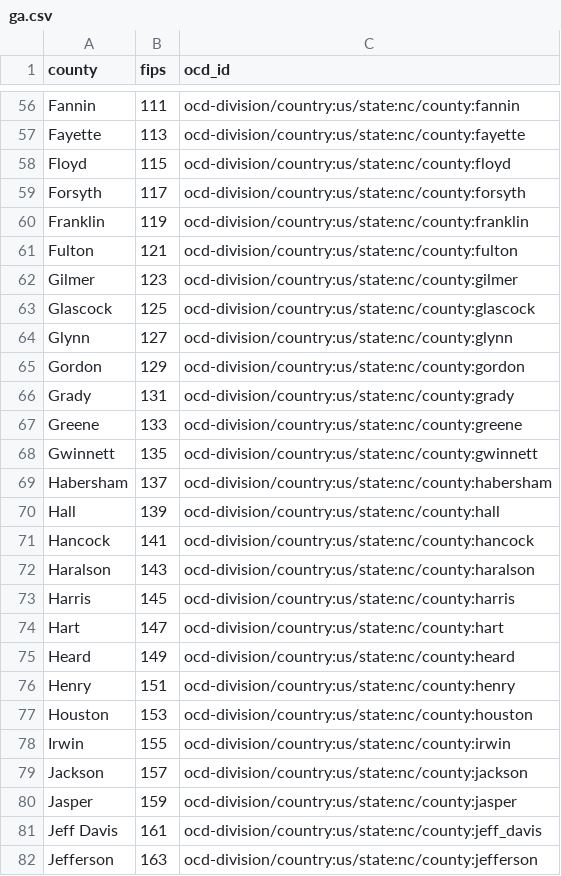
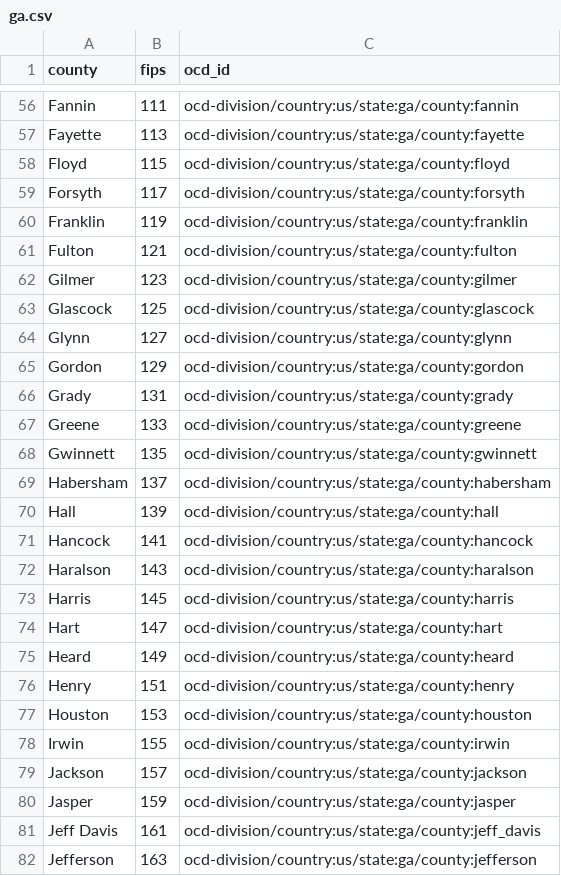
Before and after one commit to openelections/openelections-core, a CSV file: openelex/us/ga/mappings/ga.csv, drawn as a sheet; only a part is shown, gaps mark what is left out; the diff covers the shown part only; the diff names each change by its address in the sheet, - before the commit and + after, or states it on an @@ line.

```diff
--- a/openelex/us/ga/mappings/ga.csv
+++ b/openelex/us/ga/mappings/ga.csv
-C56 (ocd_id): ocd-division/country:us/state:nc/county:fannin
+C56 (ocd_id): ocd-division/country:us/state:ga/county:fannin
-C57 (ocd_id): ocd-division/country:us/state:nc/county:fayette
+C57 (ocd_id): ocd-division/country:us/state:ga/county:fayette
-C58 (ocd_id): ocd-division/country:us/state:nc/county:floyd
+C58 (ocd_id): ocd-division/country:us/state:ga/county:floyd
-C59 (ocd_id): ocd-division/country:us/state:nc/county:forsyth
+C59 (ocd_id): ocd-division/country:us/state:ga/county:forsyth
-C60 (ocd_id): ocd-division/country:us/state:nc/county:franklin
+C60 (ocd_id): ocd-division/country:us/state:ga/county:franklin
-C61 (ocd_id): ocd-division/country:us/state:nc/county:fulton
+C61 (ocd_id): ocd-division/country:us/state:ga/county:fulton
-C62 (ocd_id): ocd-division/country:us/state:nc/county:gilmer
+C62 (ocd_id): ocd-division/country:us/state:ga/county:gilmer
-C63 (ocd_id): ocd-division/country:us/state:nc/county:glascock
+C63 (ocd_id): ocd-division/country:us/state:ga/county:glascock
-C64 (ocd_id): ocd-division/country:us/state:nc/county:glynn
+C64 (ocd_id): ocd-division/country:us/state:ga/county:glynn
-C65 (ocd_id): ocd-division/country:us/state:nc/county:gordon
+C65 (ocd_id): ocd-division/country:us/state:ga/county:gordon
-C66 (ocd_id): ocd-division/country:us/state:nc/county:grady
+C66 (ocd_id): ocd-division/country:us/state:ga/county:grady
-C67 (ocd_id): ocd-division/country:us/state:nc/county:greene
+C67 (ocd_id): ocd-division/country:us/state:ga/county:greene
-C68 (ocd_id): ocd-division/country:us/state:nc/county:gwinnett
+C68 (ocd_id): ocd-division/country:us/state:ga/county:gwinnett
-C69 (ocd_id): ocd-division/country:us/state:nc/county:habersham
+C69 (ocd_id): ocd-division/country:us/state:ga/county:habersham
-C70 (ocd_id): ocd-division/country:us/state:nc/county:hall
+C70 (ocd_id): ocd-division/country:us/state:ga/county:hall
-C71 (ocd_id): ocd-division/country:us/state:nc/county:hancock
+C71 (ocd_id): ocd-division/country:us/state:ga/county:hancock
-C72 (ocd_id): ocd-division/country:us/state:nc/county:haralson
+C72 (ocd_id): ocd-division/country:us/state:ga/county:haralson
-C73 (ocd_id): ocd-division/country:us/state:nc/county:harris
+C73 (ocd_id): ocd-division/country:us/state:ga/county:harris
-C74 (ocd_id): ocd-division/country:us/state:nc/county:hart
+C74 (ocd_id): ocd-division/country:us/state:ga/county:hart
-C75 (ocd_id): ocd-division/country:us/state:nc/county:heard
+C75 (ocd_id): ocd-division/country:us/state:ga/county:heard
-C76 (ocd_id): ocd-division/country:us/state:nc/county:henry
+C76 (ocd_id): ocd-division/country:us/state:ga/county:henry
-C77 (ocd_id): ocd-division/country:us/state:nc/county:houston
+C77 (ocd_id): ocd-division/country:us/state:ga/county:houston
-C78 (ocd_id): ocd-division/country:us/state:nc/county:irwin
+C78 (ocd_id): ocd-division/country:us/state:ga/county:irwin
-C79 (ocd_id): ocd-division/country:us/state:nc/county:jackson
+C79 (ocd_id): ocd-division/country:us/state:ga/county:jackson
-C80 (ocd_id): ocd-division/country:us/state:nc/county:jasper
+C80 (ocd_id): ocd-division/country:us/state:ga/county:jasper
-C81 (ocd_id): ocd-division/country:us/state:nc/county:jeff_davis
+C81 (ocd_id): ocd-division/country:us/state:ga/county:jeff_davis
-C82 (ocd_id): ocd-division/country:us/state:nc/county:jefferson
+C82 (ocd_id): ocd-division/country:us/state:ga/county:jefferson
```
Also changed, not shown: 132 edited cells elsewhere in this file, 1 other file.
